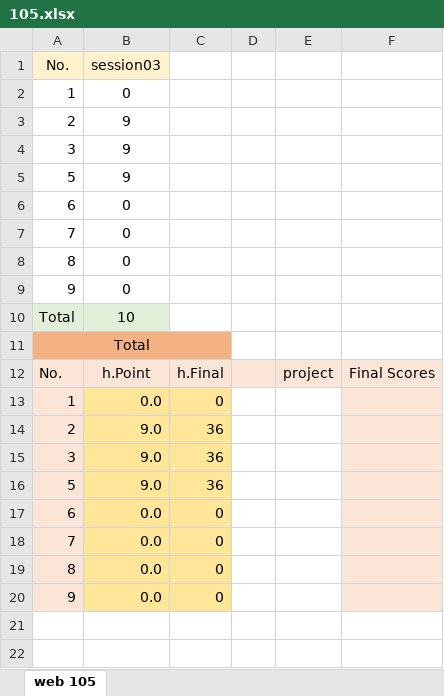
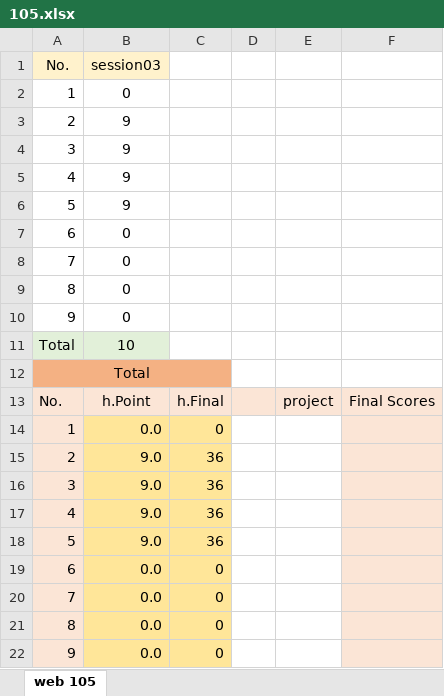
Before and after one commit to mkazemiraz/mft-scores, an Excel workbook: 105/105.xlsx, sheet web 105, drawn as a sheet; values as stored, in another font and other column widths than the file's, no borders; the diff names each change by its address in the sheet, - before the commit and + after, or states it on an @@ line.

Commit message:
105 updated

```diff
--- a/105/105.xlsx (sheet web 105)
+++ b/105/105.xlsx (sheet web 105)
+row 5: 4 | 9
+row 17: 4 | 9.0 | 36
```
Also changed, not shown: formulas that keep their value.
